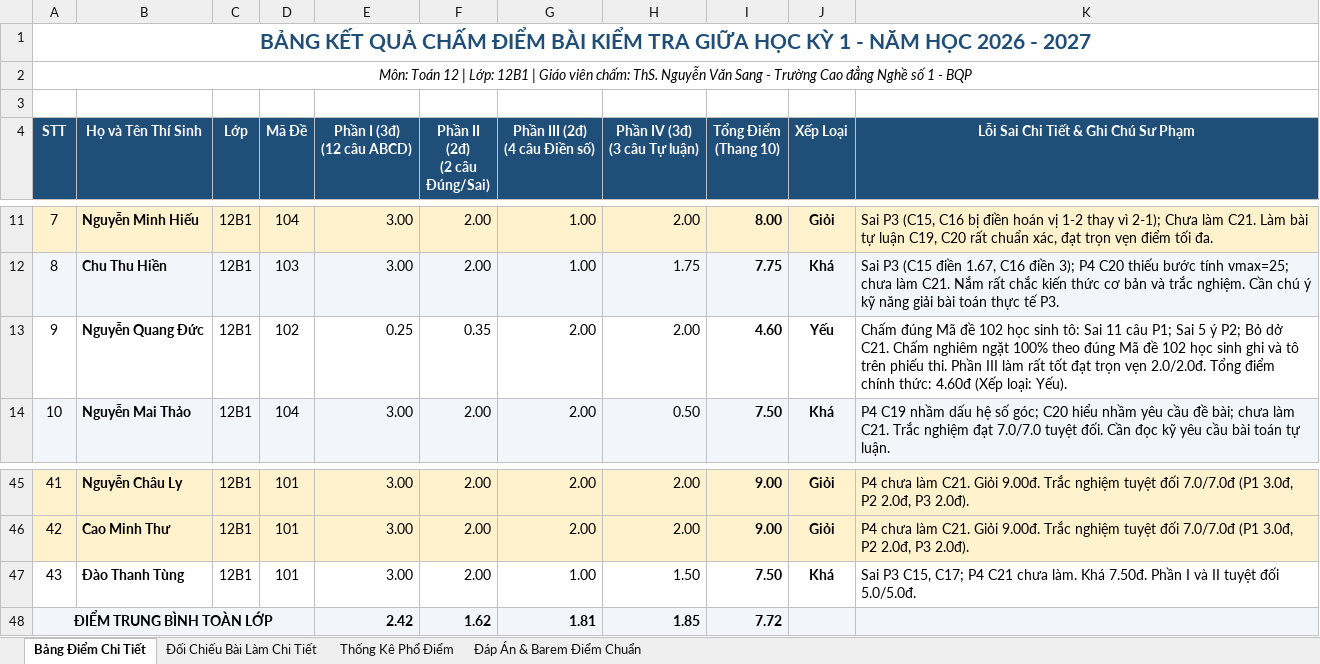
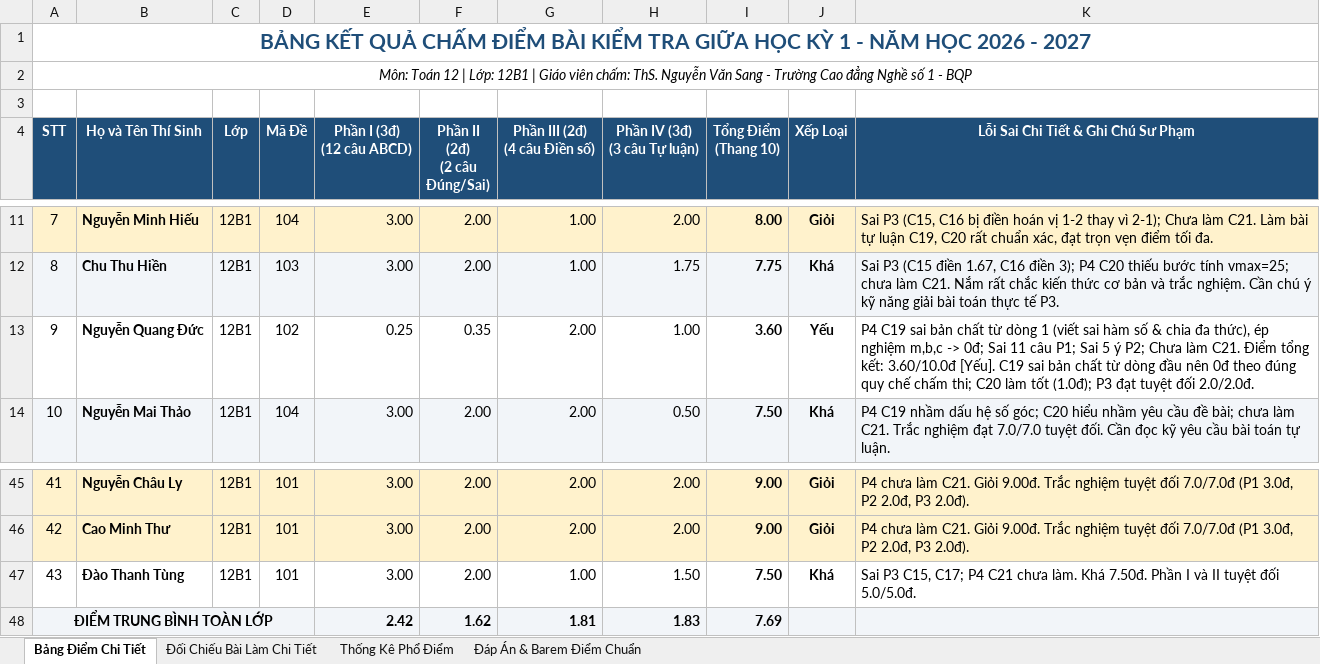
Before and after one commit to sanginnova/cham-diem-hoc-sinh, an Excel workbook: Ket_Qua_Cham_Diem_Giua_Ky_1_Lop12.xlsx, sheet Bảng Điểm Chi Tiết, drawn as a sheet; only a part is shown, gaps mark what is left out; values as stored, in another font and other column widths than the file's, no borders; the diff names each change by its address in the sheet, - before the commit and + after, or states it on an @@ line.

Commit message:
fix: grade 0 points for C19 STT 9 due to fundamental fallacy on first line, adjust total to 3.60, update Excel and re-render annotated images

```diff
--- a/Ket_Qua_Cham_Diem_Giua_Ky_1_Lop12.xlsx (sheet Bảng Điểm Chi Tiết)
+++ b/Ket_Qua_Cham_Diem_Giua_Ky_1_Lop12.xlsx (sheet Bảng Điểm Chi Tiết)
-H13 (Phần IV (3đ) (3 câu Tự luận)): 2.00
+H13 (Phần IV (3đ) (3 câu Tự luận)): 1.00
-I13 (Tổng Điểm (Thang 10)): 4.60
+I13 (Tổng Điểm (Thang 10)): 3.60
-K13: Chấm đúng Mã đề 102 học sinh tô: Sai 11 câu P1; Sai 5 ý P2; Bỏ dở C21. Chấm nghiêm ngặt 100% theo đúng Mã đề 102 học sinh ghi và tô trên phiếu thi. Phần III làm rất tốt đạt trọn vẹn 2.0/2.0đ. Tổng điểm chính thức: 4.60đ (Xếp loại: Yếu).
+K13: P4 C19 sai bản chất từ dòng 1 (viết sai hàm số & chia đa thức), ép nghiệm m,b,c -> 0đ; Sai 11 câu P1; Sai 5 ý P2; Chưa làm C21. Điểm tổng kết: 3.60/10.0đ [Yếu]. C19 sai bản chất từ dòng đầu nên 0đ theo đúng quy chế chấm thi; C20 làm tốt (1.0đ); P3 đạt tuyệt đối 2.0/2.0đ.
-H48 (Phần IV (3đ) (3 câu Tự luận)): 1.85
+H48 (Phần IV (3đ) (3 câu Tự luận)): 1.83
-I48 (Tổng Điểm (Thang 10)): 7.72
+I48 (Tổng Điểm (Thang 10)): 7.69
```
Also changed, not shown: sheet Đối Chiếu Bài Làm Chi Tiết, sheet Thống Kê Phổ Điểm, 2 other files.
